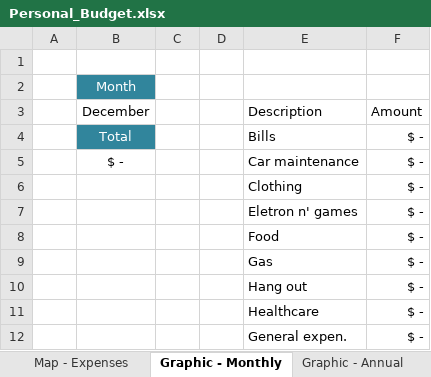
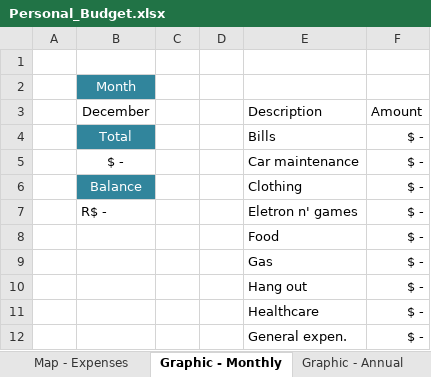
Before and after one commit to RobisonTorres/Python, an Excel workbook: Projects/Automate_Python/Report_Budget/Personal_Budget.xlsx, sheet Graphic - Monthly, drawn as a sheet; values as stored, in another font and other column widths than the file's, no borders; charts and pictures not drawn; the diff names each change by its address in the sheet, - before the commit and + after, or states it on an @@ line.

Commit message:
updated.

```diff
--- a/Projects/Automate_Python/Report_Budget/Personal_Budget.xlsx (sheet Graphic - Monthly)
+++ b/Projects/Automate_Python/Report_Budget/Personal_Budget.xlsx (sheet Graphic - Monthly)
-B6: (empty)
+B6: Balance
-B6 fill: none
+B6 fill: #31859C
-B7: (empty)
+B7: R$ -
```
Also changed, not shown: sheet Balance & Tracking, charts or pictures.
